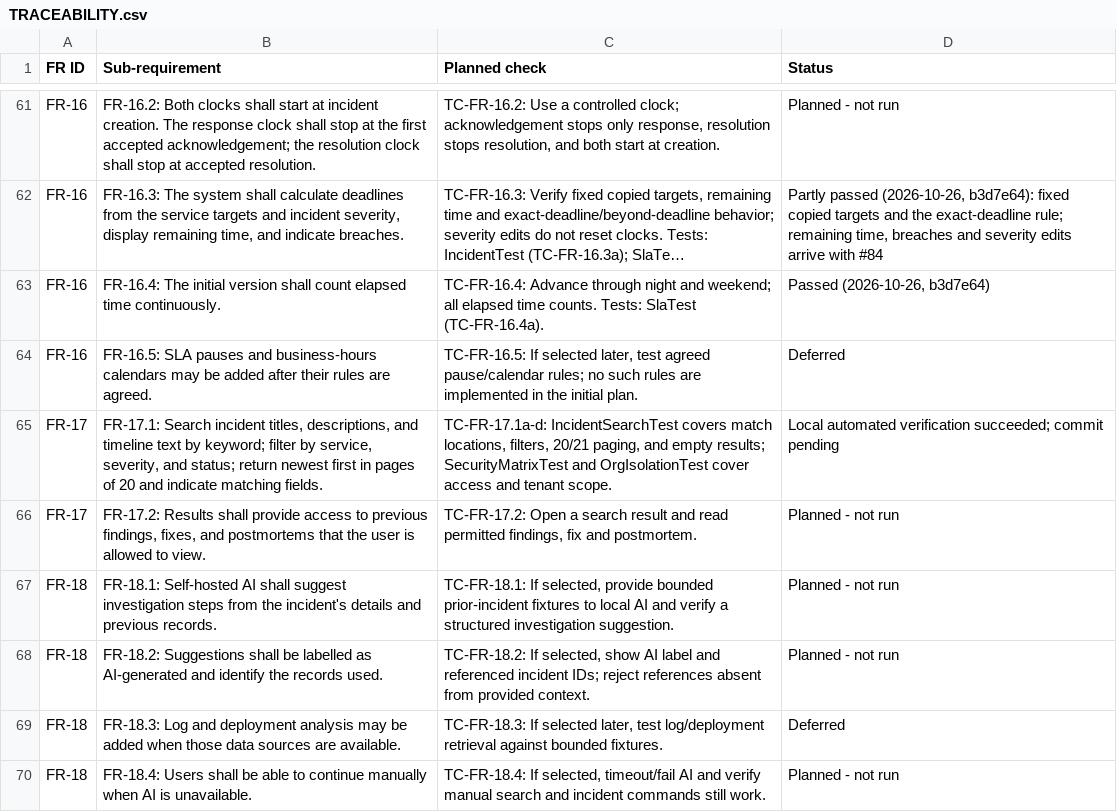
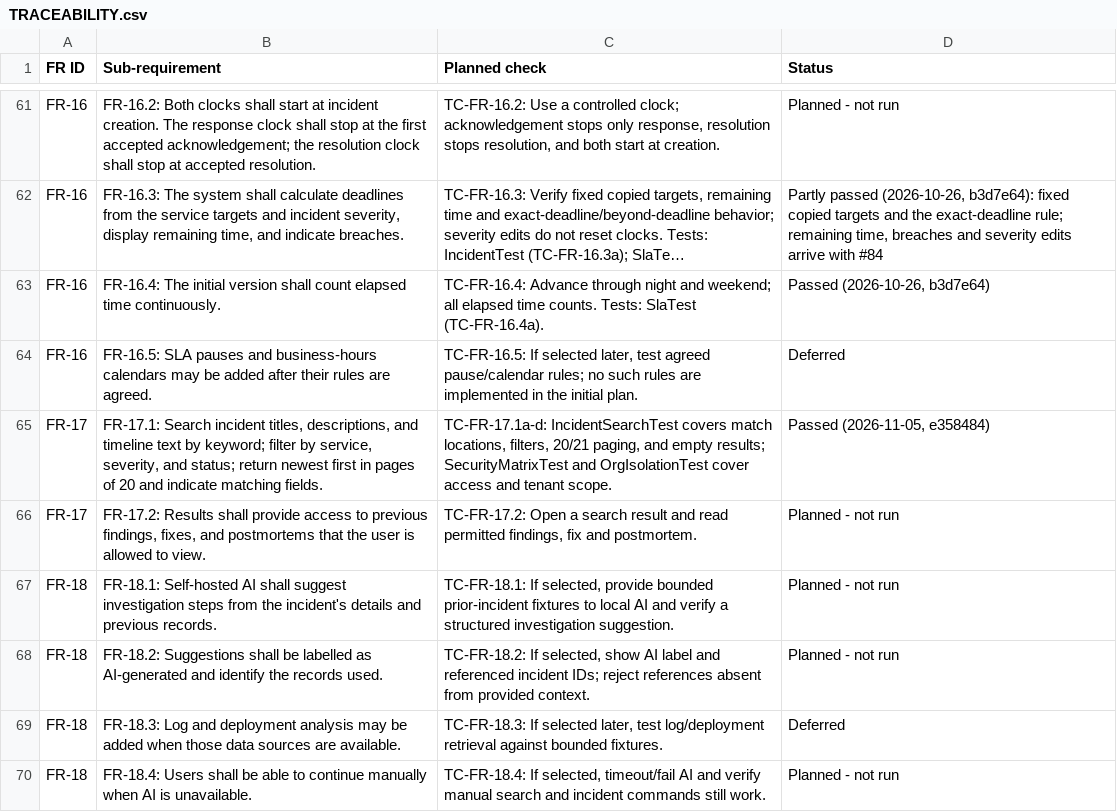
Before and after one commit to Shane07p/DevOps-Incident-Management-System, a CSV file: docs/TRACEABILITY.csv, drawn as a sheet; only a part is shown, gaps mark what is left out; long unchanged cells end in ….

```diff
--- a/docs/TRACEABILITY.csv
+++ b/docs/TRACEABILITY.csv
@@ -64,3 +64,3 @@
 "FR-16","FR-16.5: SLA pauses and business-hours calendars may be added after their rules are agreed.","TC-FR-16.5: If selected later, test agreed pause/calendar rules; no such rules are implemented in the initial plan.","Deferred"
-"FR-17","FR-17.1: Search incident titles, descriptions, and timeline text by keyword; filter by service, severity, and status; return newest first in pages of 20 and indicate matching fields.","TC-FR-17.1a-d: IncidentSearchTest covers match locations, filters, 20/21 paging, and empty results; SecurityMatrixTest and OrgIsolationTest cover access and tenant scope.","Local automated verification succeeded; commit pending"
+"FR-17","FR-17.1: Search incident titles, descriptions, and timeline text by keyword; filter by service, severity, and status; return newest first in pages of 20 and indicate matching fields.","TC-FR-17.1a-d: IncidentSearchTest covers match locations, filters, 20/21 paging, and empty results; SecurityMatrixTest and OrgIsolationTest cover access and tenant scope.","Passed (2026-11-05, e358484)"
 "FR-17","FR-17.2: Results shall provide access to previous findings, fixes, and postmortems that the user is allowed to view.","TC-FR-17.2: Open a search result and read permitted findings, fix and postmortem.","Planned - not run"
```
